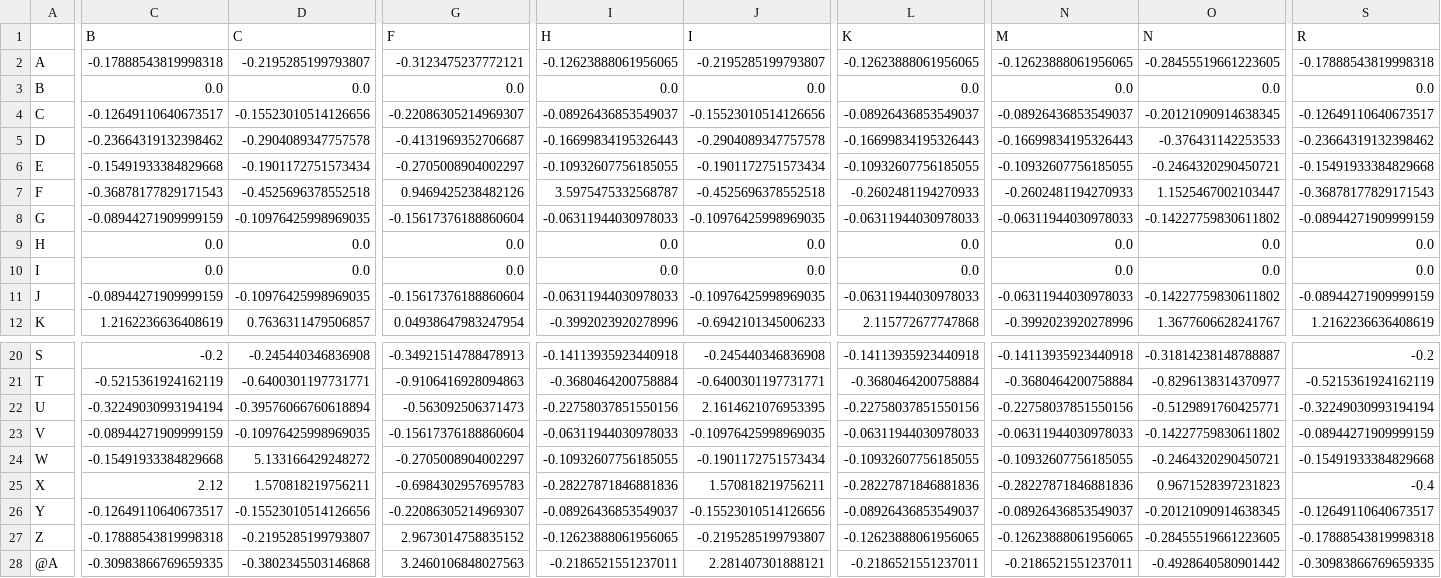
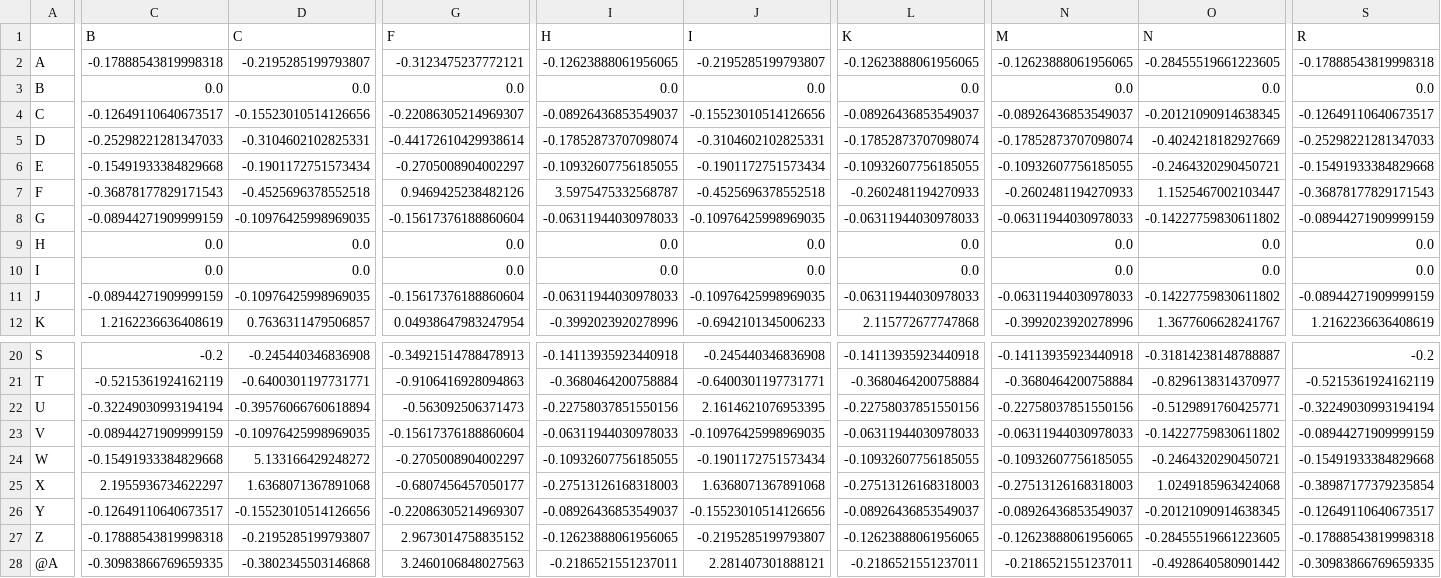
Before and after one commit to TsukiSama9292/1142_HCI_FINAL, a CSV file: results/全部_(All)/z_scores_lag0.csv, drawn as a sheet; only a part is shown, gaps mark what is left out; the diff covers the shown part only; the diff names each change by its address in the sheet, - before the commit and + after, or states it on an @@ line.

```diff
--- a/results/全部_(All)/z_scores_lag0.csv
+++ b/results/全部_(All)/z_scores_lag0.csv
-C5 (B): -0.23664319132398462
+C5 (B): -0.25298221281347033
-D5 (C): -0.2904089347757578
+D5 (C): -0.3104602102825331
-G5 (F): -0.4131969352706687
+G5 (F): -0.44172610429938614
-I5 (H): -0.16699834195326443
+I5 (H): -0.17852873707098074
-J5 (I): -0.2904089347757578
+J5 (I): -0.3104602102825331
-L5 (K): -0.16699834195326443
+L5 (K): -0.17852873707098074
-N5 (M): -0.16699834195326443
+N5 (M): -0.17852873707098074
-O5 (N): -0.376431142253533
+O5 (N): -0.4024218182927669
-S5 (R): -0.23664319132398462
+S5 (R): -0.25298221281347033
-C25 (B): 2.12
+C25 (B): 2.1955936734622297
-D25 (C): 1.570818219756211
+D25 (C): 1.6368071367891068
-G25 (F): -0.6984302957695783
+G25 (F): -0.6807456457050177
-I25 (H): -0.28227871846881836
+I25 (H): -0.27513126168318003
-J25 (I): 1.570818219756211
+J25 (I): 1.6368071367891068
-L25 (K): -0.28227871846881836
+L25 (K): -0.27513126168318003
-N25 (M): -0.28227871846881836
+N25 (M): -0.27513126168318003
-O25 (N): 0.9671528397231823
+O25 (N): 1.0249185963424068
-S25 (R): -0.4
+S25 (R): -0.38987177379235854
```
Also changed, not shown: 8 edited cells elsewhere in this file, results/全部_(All)/adjusted_residuals_lag0.csv, results/全部_(All)/adjusted_residuals_lag1.csv, 35 other files.
